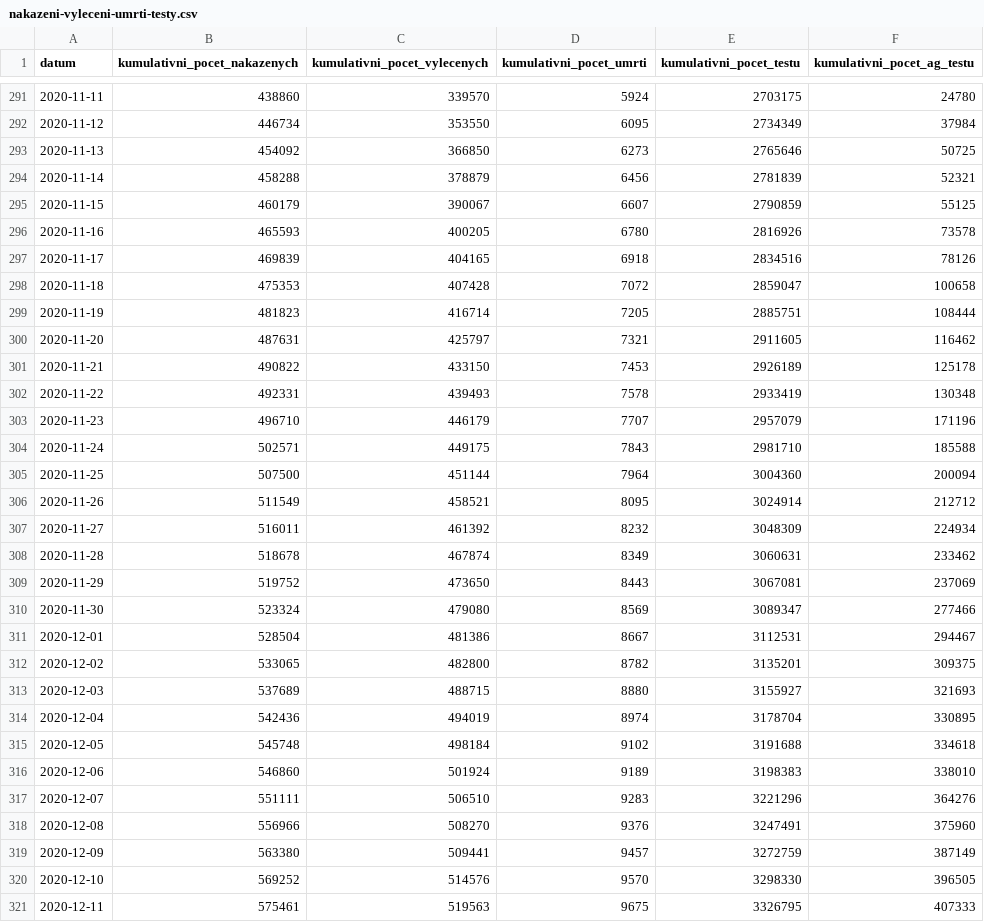
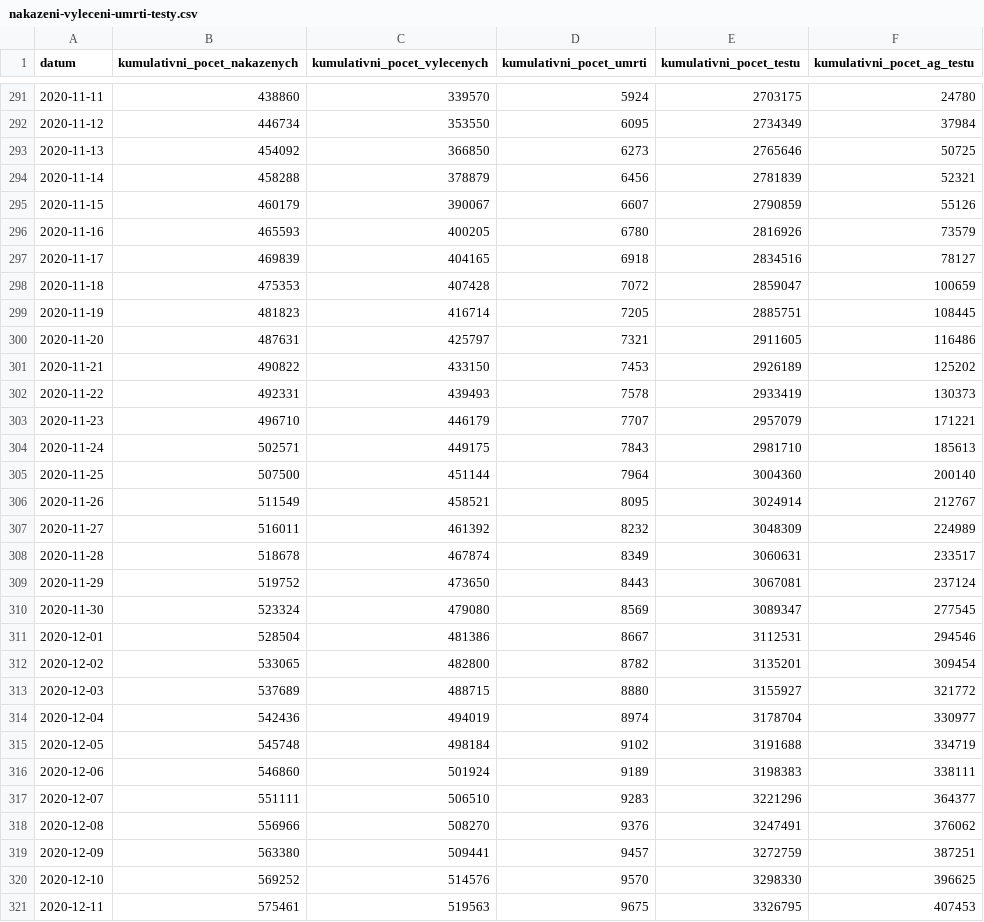
Before and after one commit to michalskop/mzcr-cz-covid-19-data, a CSV file: nakazeni-vyleceni-umrti-testy.csv, drawn as a sheet; only a part is shown, gaps mark what is left out; the diff covers the shown part only.

```diff
--- a/nakazeni-vyleceni-umrti-testy.csv
+++ b/nakazeni-vyleceni-umrti-testy.csv
@@ -294,28 +294,28 @@
 2020-11-14,458288,378879,6456,2781839,52321
-2020-11-15,460179,390067,6607,2790859,55125
-2020-11-16,465593,400205,6780,2816926,73578
-2020-11-17,469839,404165,6918,2834516,78126
-2020-11-18,475353,407428,7072,2859047,100658
-2020-11-19,481823,416714,7205,2885751,108444
-2020-11-20,487631,425797,7321,2911605,116462
-2020-11-21,490822,433150,7453,2926189,125178
-2020-11-22,492331,439493,7578,2933419,130348
-2020-11-23,496710,446179,7707,2957079,171196
-2020-11-24,502571,449175,7843,2981710,185588
-2020-11-25,507500,451144,7964,3004360,200094
-2020-11-26,511549,458521,8095,3024914,212712
-2020-11-27,516011,461392,8232,3048309,224934
-2020-11-28,518678,467874,8349,3060631,233462
-2020-11-29,519752,473650,8443,3067081,237069
-2020-11-30,523324,479080,8569,3089347,277466
-2020-12-01,528504,481386,8667,3112531,294467
-2020-12-02,533065,482800,8782,3135201,309375
-2020-12-03,537689,488715,8880,3155927,321693
-2020-12-04,542436,494019,8974,3178704,330895
-2020-12-05,545748,498184,9102,3191688,334618
-2020-12-06,546860,501924,9189,3198383,338010
-2020-12-07,551111,506510,9283,3221296,364276
-2020-12-08,556966,508270,9376,3247491,375960
-2020-12-09,563380,509441,9457,3272759,387149
-2020-12-10,569252,514576,9570,3298330,396505
-2020-12-11,575461,519563,9675,3326795,407333
+2020-11-15,460179,390067,6607,2790859,55126
+2020-11-16,465593,400205,6780,2816926,73579
+2020-11-17,469839,404165,6918,2834516,78127
+2020-11-18,475353,407428,7072,2859047,100659
+2020-11-19,481823,416714,7205,2885751,108445
+2020-11-20,487631,425797,7321,2911605,116486
+2020-11-21,490822,433150,7453,2926189,125202
+2020-11-22,492331,439493,7578,2933419,130373
+2020-11-23,496710,446179,7707,2957079,171221
+2020-11-24,502571,449175,7843,2981710,185613
+2020-11-25,507500,451144,7964,3004360,200140
+2020-11-26,511549,458521,8095,3024914,212767
+2020-11-27,516011,461392,8232,3048309,224989
+2020-11-28,518678,467874,8349,3060631,233517
+2020-11-29,519752,473650,8443,3067081,237124
+2020-11-30,523324,479080,8569,3089347,277545
+2020-12-01,528504,481386,8667,3112531,294546
+2020-12-02,533065,482800,8782,3135201,309454
+2020-12-03,537689,488715,8880,3155927,321772
+2020-12-04,542436,494019,8974,3178704,330977
+2020-12-05,545748,498184,9102,3191688,334719
+2020-12-06,546860,501924,9189,3198383,338111
+2020-12-07,551111,506510,9283,3221296,364377
+2020-12-08,556966,508270,9376,3247491,376062
+2020-12-09,563380,509441,9457,3272759,387251
+2020-12-10,569252,514576,9570,3298330,396625
+2020-12-11,575461,519563,9675,3326795,407453
```
Also changed, not shown: 108 edited cells elsewhere in this file, testy-pcr-antigenni.csv, zakladni-prehled.csv.
